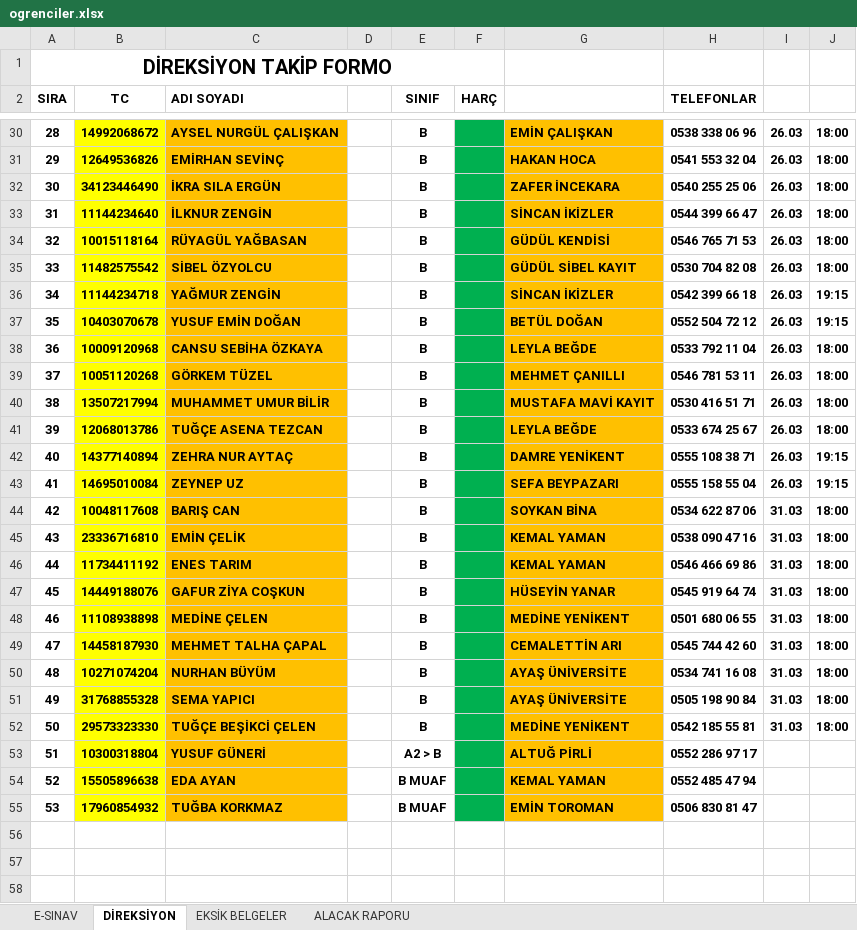
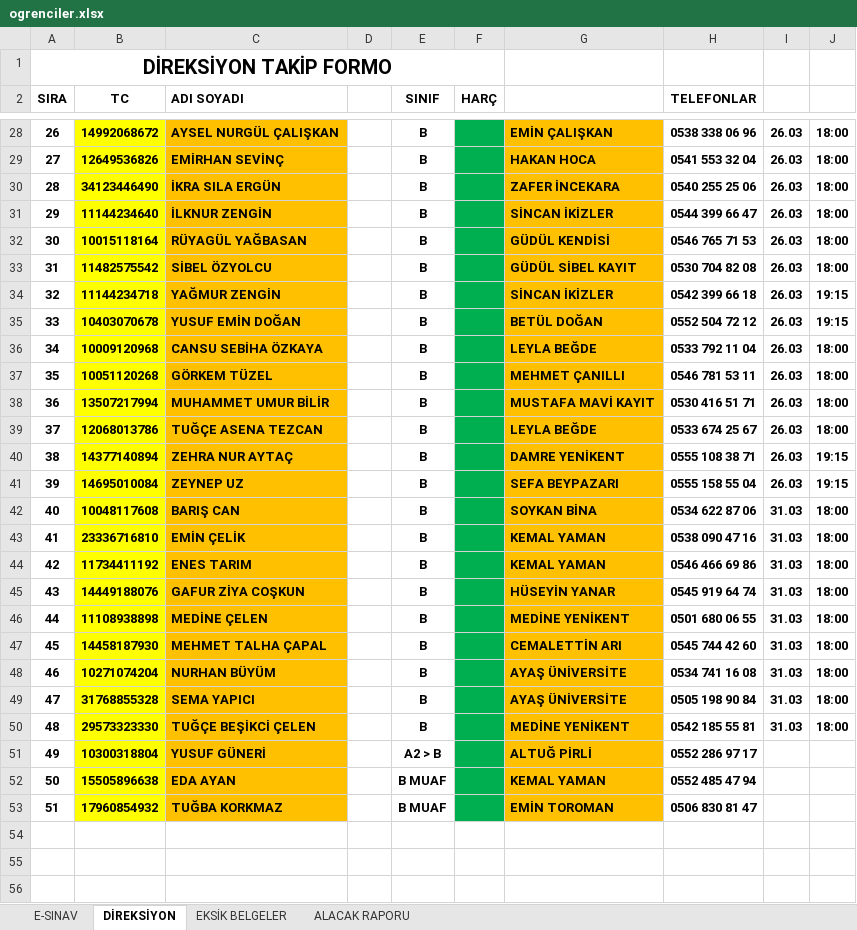
Before and after one commit to EsadCetin/surucu-kursu-app, an Excel workbook: excel/ogrenciler.xlsx, sheet DİREKSİYON, drawn as a sheet; only a part is shown, gaps mark what is left out; values as stored, in another font and other column widths than the file's, no borders; addresses are those after the commit; the diff covers the shown part only; the diff names each change by its address in the sheet, - before the commit and + after, or states it on an @@ line.

Commit message:
update

```diff
--- a/excel/ogrenciler.xlsx (sheet DİREKSİYON)
+++ b/excel/ogrenciler.xlsx (sheet DİREKSİYON)
-A28 (SIRA): 28
+A28 (SIRA): 26
-A29 (SIRA): 29
+A29 (SIRA): 27
-A30 (SIRA): 30
+A30 (SIRA): 28
-A31 (SIRA): 31
+A31 (SIRA): 29
-A32 (SIRA): 32
+A32 (SIRA): 30
-A33 (SIRA): 33
+A33 (SIRA): 31
-A34 (SIRA): 34
+A34 (SIRA): 32
-A35 (SIRA): 35
+A35 (SIRA): 33
-A36 (SIRA): 36
+A36 (SIRA): 34
-A37 (SIRA): 37
+A37 (SIRA): 35
-A38 (SIRA): 38
+A38 (SIRA): 36
-A39 (SIRA): 39
+A39 (SIRA): 37
-A40 (SIRA): 40
+A40 (SIRA): 38
-A41 (SIRA): 41
+A41 (SIRA): 39
-A42 (SIRA): 42
+A42 (SIRA): 40
-A43 (SIRA): 43
+A43 (SIRA): 41
-A44 (SIRA): 44
+A44 (SIRA): 42
-A45 (SIRA): 45
+A45 (SIRA): 43
-A46 (SIRA): 46
+A46 (SIRA): 44
-A47 (SIRA): 47
+A47 (SIRA): 45
-A48 (SIRA): 48
+A48 (SIRA): 46
-A49 (SIRA): 49
+A49 (SIRA): 47
-A50 (SIRA): 50
+A50 (SIRA): 48
-A51 (SIRA): 51
+A51 (SIRA): 49
-A52 (SIRA): 52
+A52 (SIRA): 50
-A53 (SIRA): 53
+A53 (SIRA): 51
```
Also changed, not shown: 2 added rows, 2 removed rows, 25 edited cells and cell formats elsewhere in this sheet, sheet E-SINAV.
